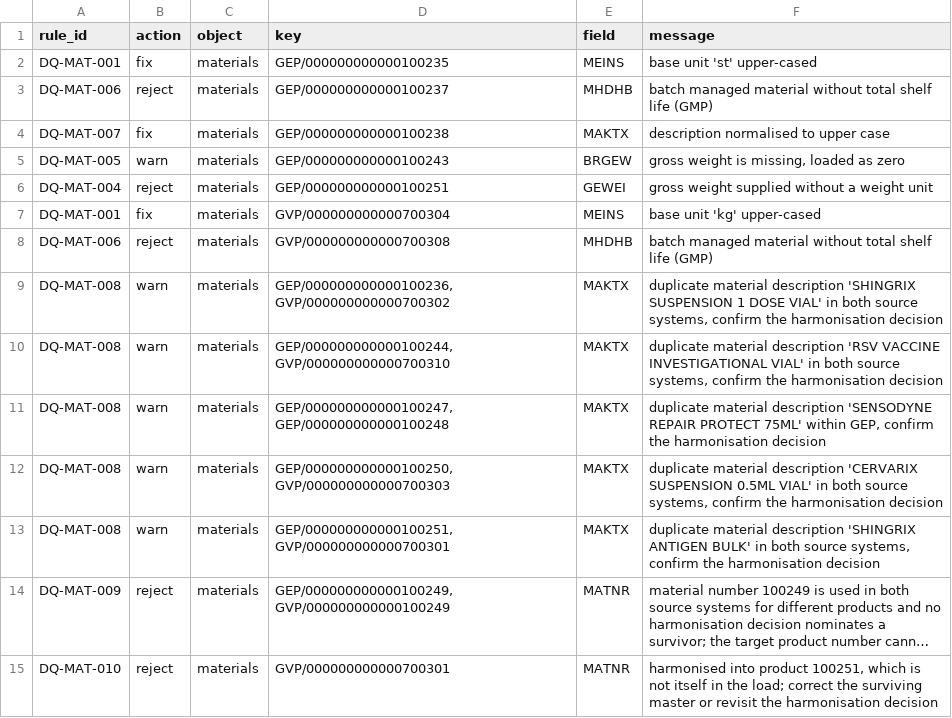
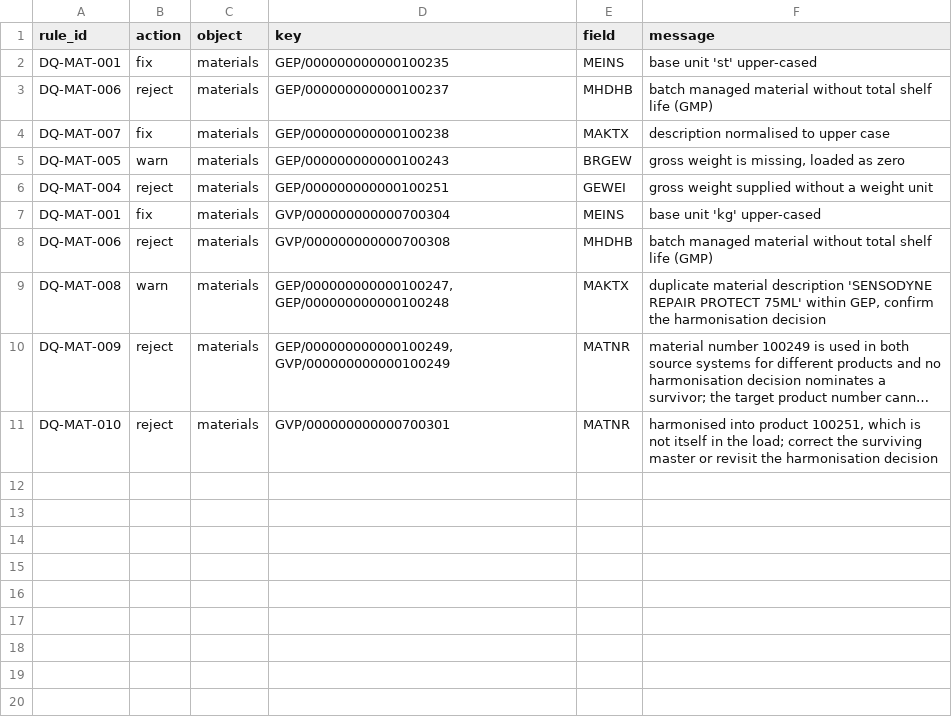
Before and after one commit to cogdeasy/gsk, a CSV file: reports/wave0/exceptions_materials.csv, drawn as a sheet; long unchanged cells end in …; the diff names each change by its address in the sheet, - before the commit and + after, or states it on an @@ line.

```diff
--- a/reports/wave0/exceptions_materials.csv
+++ b/reports/wave0/exceptions_materials.csv
-row 9: DQ-MAT-008 | warn | materials | GEP/000000000000100236, GVP/000000000000700302 | MAKTX | duplicate material description 'SHINGRIX SUSPENSION 1 DOSE VIAL' in both source systems, confirm the harmonisation decision
-row 10: DQ-MAT-008 | warn | materials | GEP/000000000000100244, GVP/000000000000700310 | MAKTX | duplicate material description 'RSV VACCINE INVESTIGATIONAL VIAL' in both source systems, confirm the harmonisation decision
-row 12: DQ-MAT-008 | warn | materials | GEP/000000000000100250, GVP/000000000000700303 | MAKTX | duplicate material description 'CERVARIX SUSPENSION 0.5ML VIAL' in both source systems, confirm the harmonisation decision
-row 13: DQ-MAT-008 | warn | materials | GEP/000000000000100251, GVP/000000000000700301 | MAKTX | duplicate material description 'SHINGRIX ANTIGEN BULK' in both source systems, confirm the harmonisation decision
```
Also changed, not shown: 10 other files.
